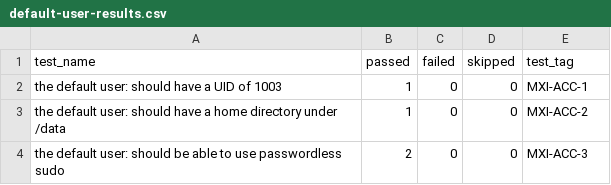
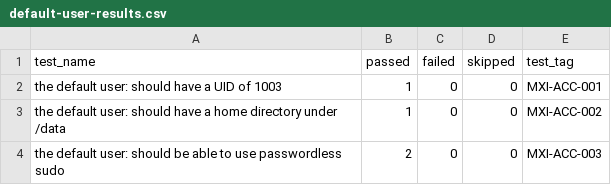
Before and after one commit to metrumresearchgroup/mrgvalidate, a CSV file: inst/validation-results-sample/default-user-results.csv, drawn as a sheet.

```diff
--- a/inst/validation-results-sample/default-user-results.csv
+++ b/inst/validation-results-sample/default-user-results.csv
@@ -1,4 +1,4 @@
 test_name,passed,failed,skipped,test_tag
-the default user: should have a UID of 1003 ,1,0,0,MXI-ACC-1
-the default user: should have a home directory under /data ,1,0,0,MXI-ACC-2
-the default user: should be able to use passwordless sudo ,2,0,0,MXI-ACC-3
+the default user: should have a UID of 1003 ,1,0,0,MXI-ACC-001
+the default user: should have a home directory under /data ,1,0,0,MXI-ACC-002
+the default user: should be able to use passwordless sudo ,2,0,0,MXI-ACC-003
```
Also changed, not shown: inst/validation-results-sample/apt-results.csv, 1 other file.
